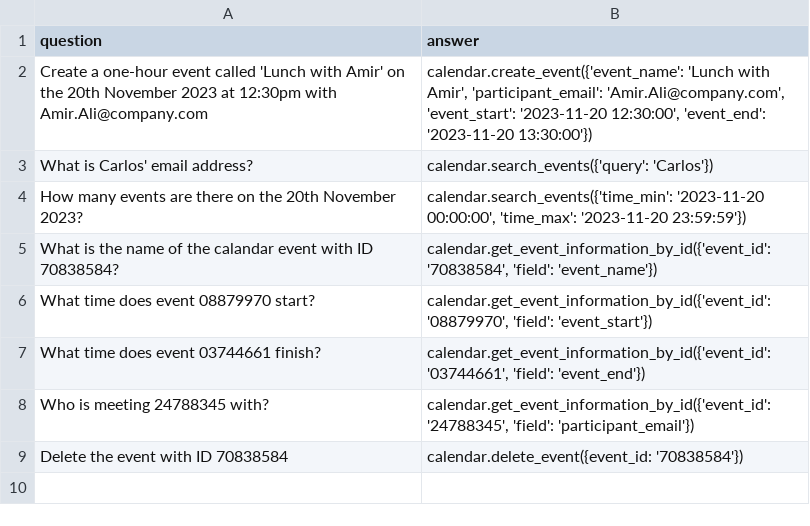
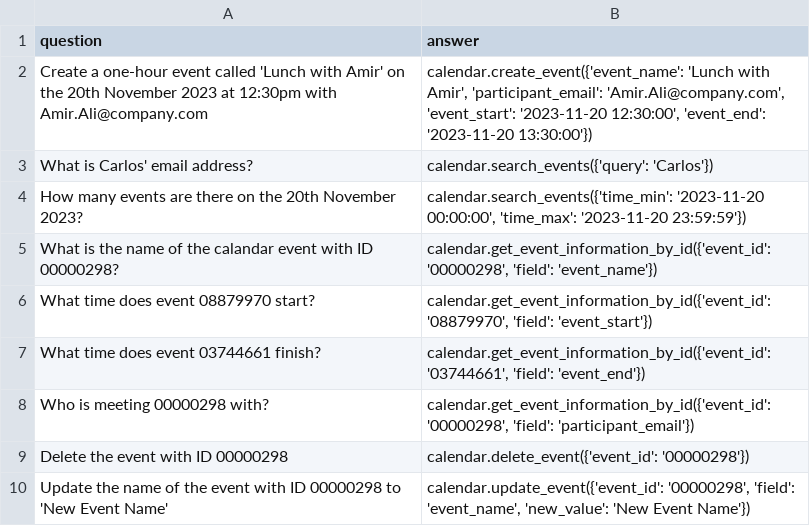
Before and after one commit to olly-styles/WorkBench, a CSV file: data/processed/questions_and_answers.csv, drawn as a sheet.

Commit message:
update event

```diff
--- a/data/processed/questions_and_answers.csv
+++ b/data/processed/questions_and_answers.csv
@@ -4,6 +4,7 @@ What is Carlos' email address?,"calendar.search_events({'query': 'Carlos'})"
 How many events are there on the 20th November 2023?,"calendar.search_events({'time_min': '2023-11-20 00:00:00', 'time_max': '2023-11-20 23:59:59'})"
-What is the name of the calandar event with ID 70838584?,"calendar.get_event_information_by_id({'event_id': '70838584', 'field': 'event_name'})"
+What is the name of the calandar event with ID 00000298?,"calendar.get_event_information_by_id({'event_id': '00000298', 'field': 'event_name'})"
 What time does event 08879970 start?,"calendar.get_event_information_by_id({'event_id': '08879970', 'field': 'event_start'})"
 What time does event 03744661 finish?,"calendar.get_event_information_by_id({'event_id': '03744661', 'field': 'event_end'})"
-Who is meeting 24788345 with?,"calendar.get_event_information_by_id({'event_id': '24788345', 'field': 'participant_email'})"
-Delete the event with ID 70838584,"calendar.delete_event({event_id: '70838584'})"
+Who is meeting 00000298 with?,"calendar.get_event_information_by_id({'event_id': '00000298', 'field': 'participant_email'})"
+Delete the event with ID 00000298,"calendar.delete_event({'event_id': '00000298'})"
+Update the name of the event with ID 00000298 to 'New Event Name',"calendar.update_event({'event_id': '00000298', 'field': 'event_name', 'new_value': 'New Event Name'})"
```
Also changed, not shown: 4 other files.
